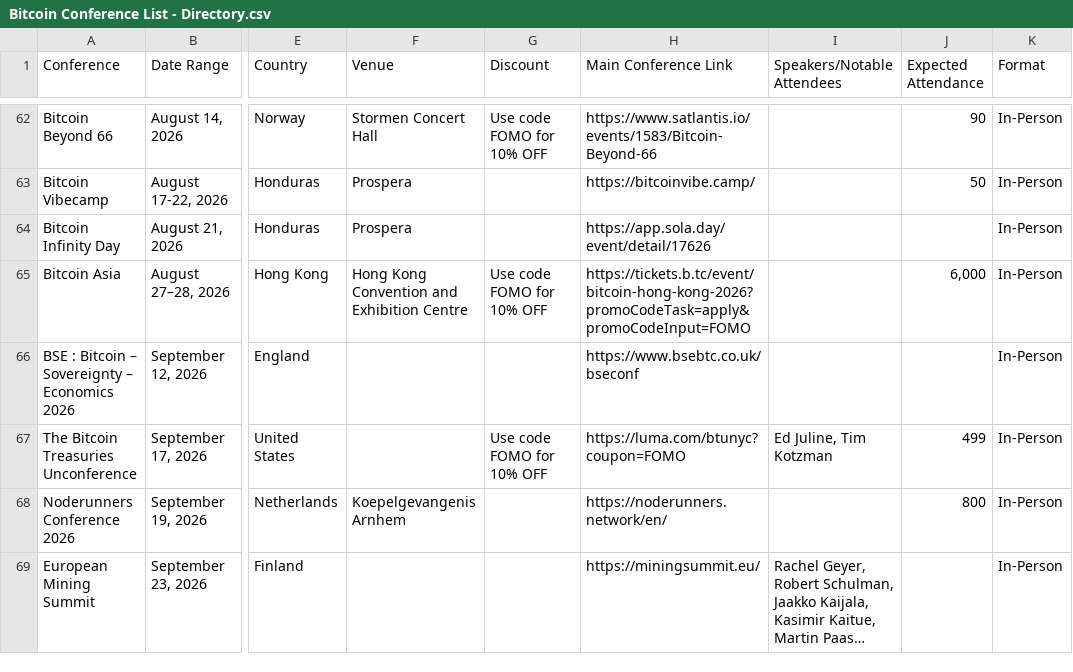
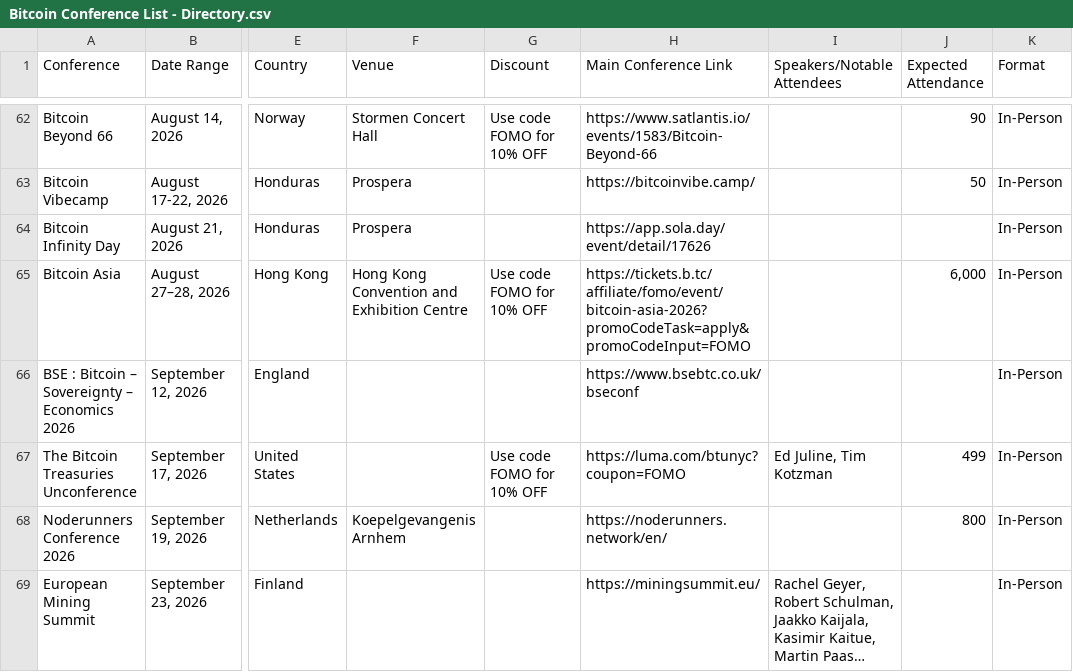
Before and after one commit to goldisdying/proofofconference, a CSV file: Bitcoin Conference List - Directory.csv, drawn as a sheet; only a part is shown, gaps mark what is left out; long unchanged cells end in …; the diff names each change by its address in the sheet, - before the commit and + after, or states it on an @@ line.

Commit message:
Add files via upload

```diff
--- a/Bitcoin Conference List - Directory.csv
+++ b/Bitcoin Conference List - Directory.csv
-H65 (Main Conference Link): https://tickets.b.tc/event/bitcoin-hong-kong-2026?promoCodeTask=apply&promoCodeInput=FOMO
+H65 (Main Conference Link): https://tickets.b.tc/affiliate/fomo/event/bitcoin-asia-2026?promoCodeTask=apply&promoCodeInput=FOMO
```
